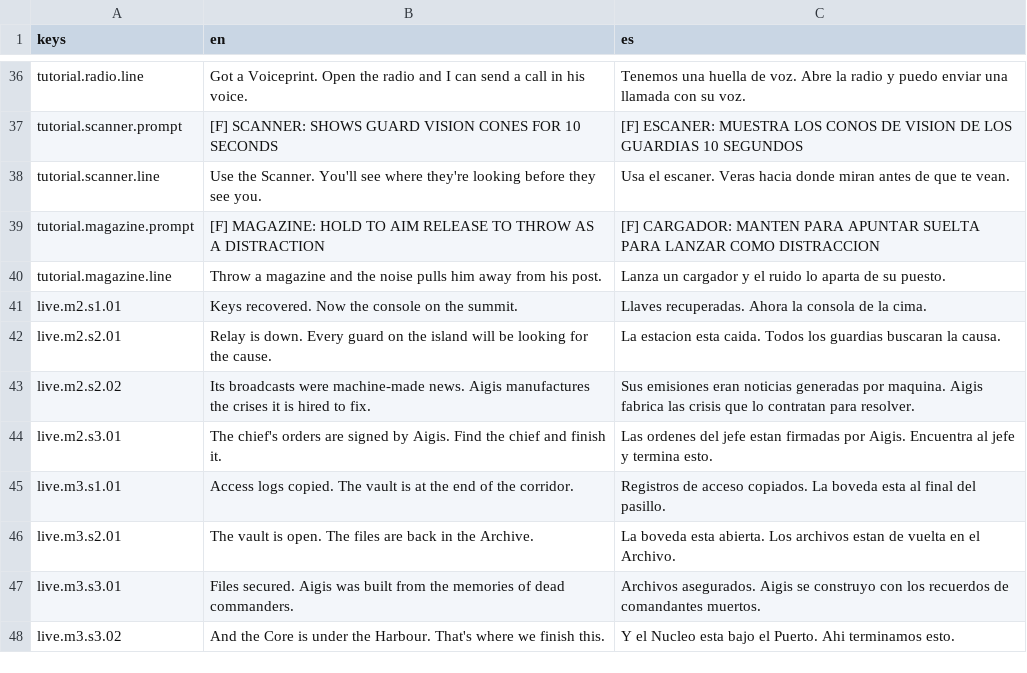
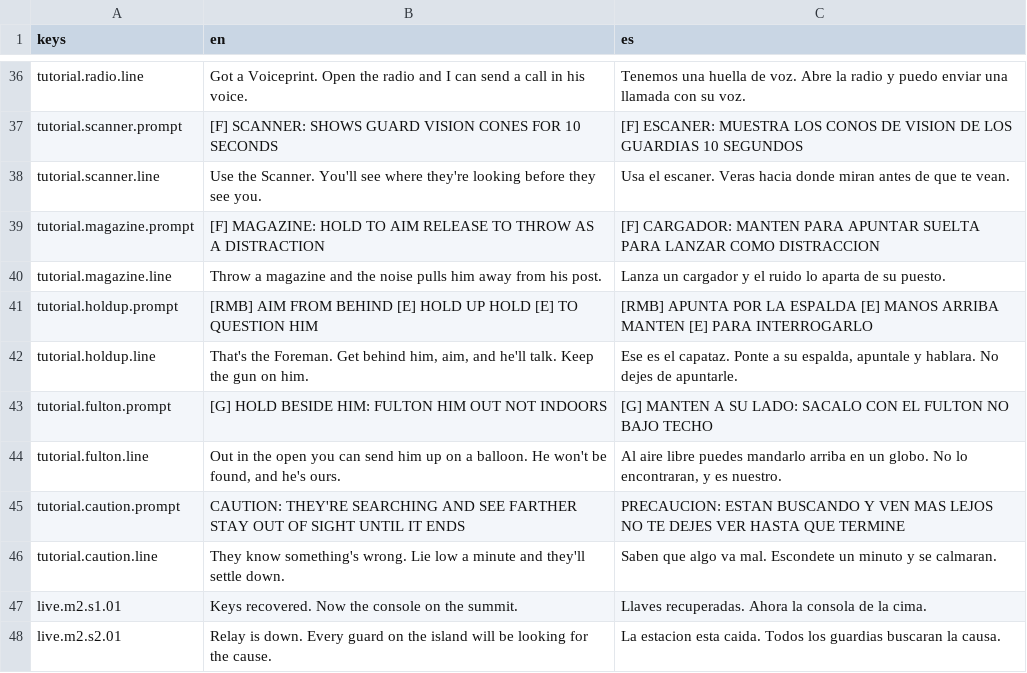
Before and after one commit to CamiloParraS/codename-DORO, a CSV file: text/lines.csv, drawn as a sheet; only a part is shown, gaps mark what is left out; the shorter side is filled out with more unchanged rows.

Commit message:
feat(harbour): slice integration, new-verb tips and Windows export
The headless playthrough now covers the Alert chain (a stopped call; a
completed one through Evasion and Caution, with Reinforcements from the
bridge), every way a Hold-up ends, a guard looking at a Fulton balloon and
the Rank page. Mission 1 gains one tip each for Hold-up, Fulton and Caution.
A Windows Desktop export preset builds to the gitignored build/.

```diff
--- a/text/lines.csv
+++ b/text/lines.csv
@@ -40,2 +40,8 @@ tutorial.magazine.prompt,[F] MAGAZINE: HOLD TO AIM  RELEASE TO THROW AS A DISTRA
 tutorial.magazine.line,"Throw a magazine and the noise pulls him away from his post.","Lanza un cargador y el ruido lo aparta de su puesto."
+tutorial.holdup.prompt,[RMB] AIM FROM BEHIND  [E] HOLD UP  HOLD [E] TO QUESTION HIM,[RMB] APUNTA POR LA ESPALDA  [E] MANOS ARRIBA  MANTEN [E] PARA INTERROGARLO
+tutorial.holdup.line,"That's the Foreman. Get behind him, aim, and he'll talk. Keep the gun on him.","Ese es el capataz. Ponte a su espalda, apuntale y hablara. No dejes de apuntarle."
+tutorial.fulton.prompt,[G] HOLD BESIDE HIM: FULTON HIM OUT  NOT INDOORS,[G] MANTEN A SU LADO: SACALO CON EL FULTON  NO BAJO TECHO
+tutorial.fulton.line,"Out in the open you can send him up on a balloon. He won't be found, and he's ours.","Al aire libre puedes mandarlo arriba en un globo. No lo encontraran, y es nuestro."
+tutorial.caution.prompt,CAUTION: THEY'RE SEARCHING AND SEE FARTHER  STAY OUT OF SIGHT UNTIL IT ENDS,PRECAUCION: ESTAN BUSCANDO Y VEN MAS LEJOS  NO TE DEJES VER HASTA QUE TERMINE
+tutorial.caution.line,"They know something's wrong. Lie low a minute and they'll settle down.","Saben que algo va mal. Escondete un minuto y se calmaran."
 live.m2.s1.01,"Keys recovered. Now the console on the summit.","Llaves recuperadas. Ahora la consola de la cima."
```
Also changed, not shown: 7 other files.
